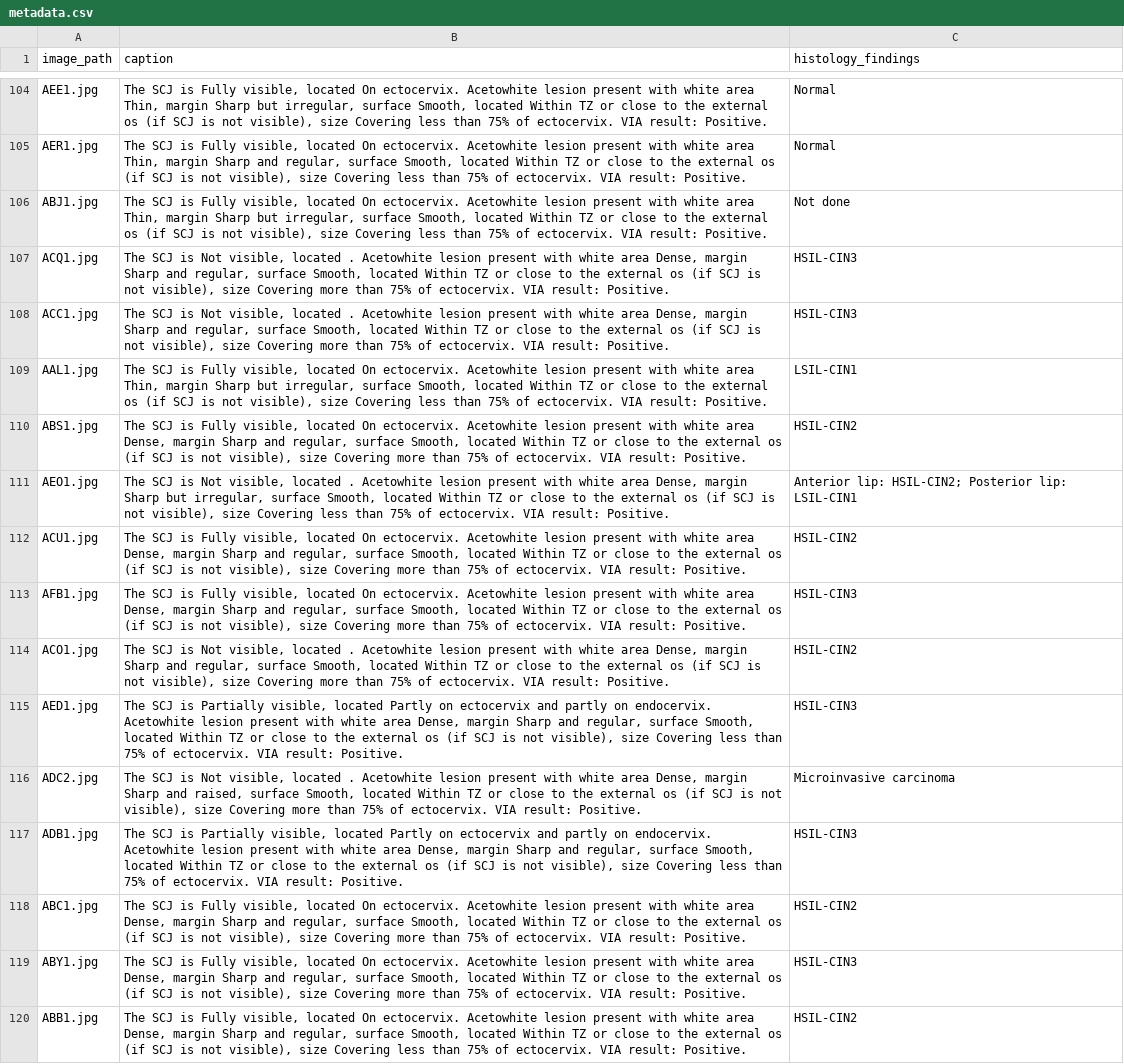
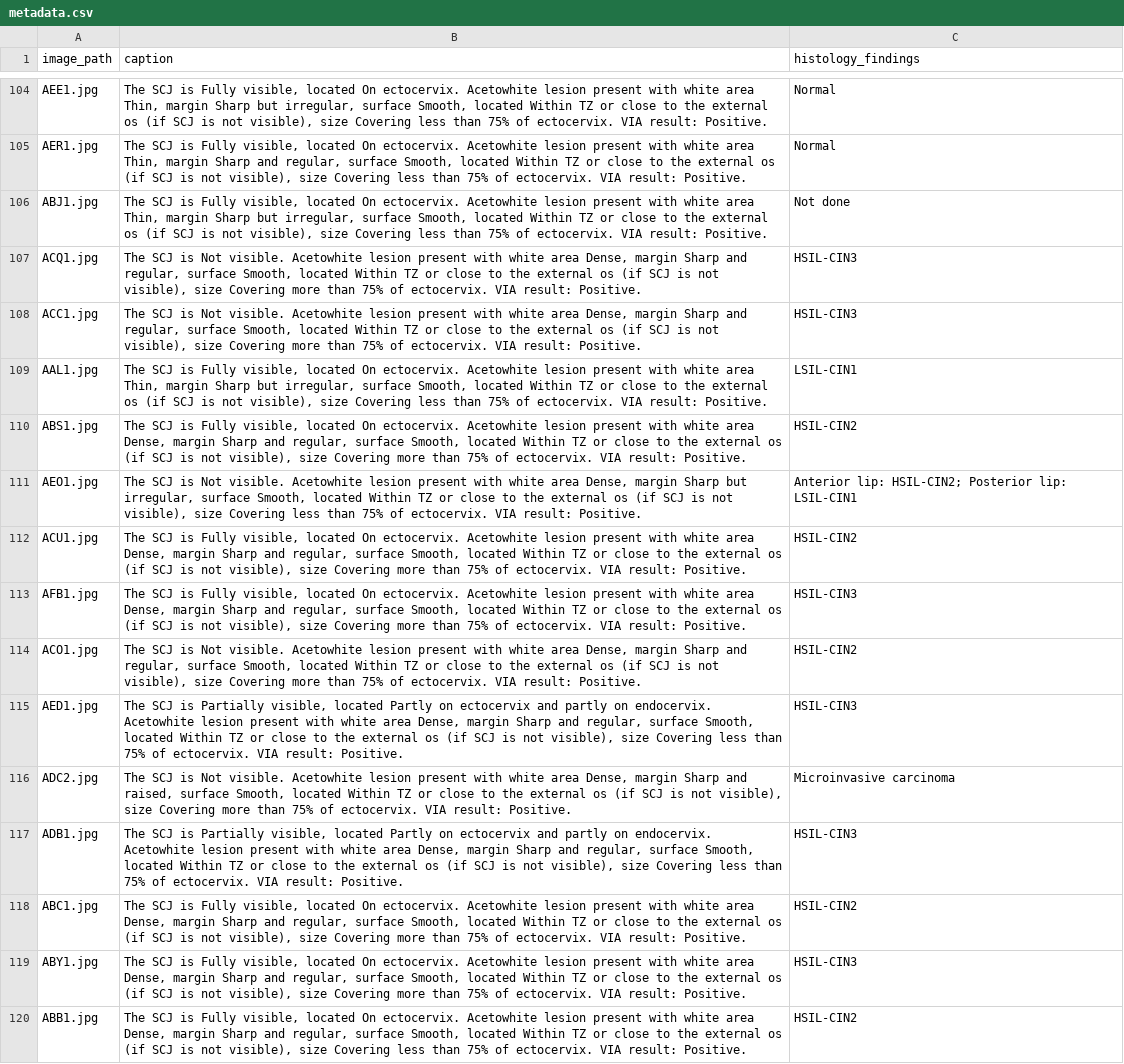
Before and after one commit to tengkukevin/iarc, a CSV file: metadata.csv, drawn as a sheet; only a part is shown, gaps mark what is left out; the diff covers the shown part only.

```diff
--- a/metadata.csv
+++ b/metadata.csv
@@ -106,12 +106,12 @@ AER1.jpg,"The SCJ is Fully visible, located On ectocervix. Acetowhite lesion pre
 ABJ1.jpg,"The SCJ is Fully visible, located On ectocervix. Acetowhite lesion present with white area Thin, margin Sharp but irregular, surface Smooth, located Within TZ or close to the external os (if SCJ is not visible), size Covering less than 75% of ectocervix. VIA result: Positive.",Not done
-ACQ1.jpg,"The SCJ is Not visible, located . Acetowhite lesion present with white area Dense, margin Sharp and regular, surface Smooth, located Within TZ or close to the external os (if SCJ is not visible), size Covering more than 75% of ectocervix. VIA result: Positive.",HSIL-CIN3
-ACC1.jpg,"The SCJ is Not visible, located . Acetowhite lesion present with white area Dense, margin Sharp and regular, surface Smooth, located Within TZ or close to the external os (if SCJ is not visible), size Covering more than 75% of ectocervix. VIA result: Positive.",HSIL-CIN3
+ACQ1.jpg,"The SCJ is Not visible. Acetowhite lesion present with white area Dense, margin Sharp and regular, surface Smooth, located Within TZ or close to the external os (if SCJ is not visible), size Covering more than 75% of ectocervix. VIA result: Positive.",HSIL-CIN3
+ACC1.jpg,"The SCJ is Not visible. Acetowhite lesion present with white area Dense, margin Sharp and regular, surface Smooth, located Within TZ or close to the external os (if SCJ is not visible), size Covering more than 75% of ectocervix. VIA result: Positive.",HSIL-CIN3
 AAL1.jpg,"The SCJ is Fully visible, located On ectocervix. Acetowhite lesion present with white area Thin, margin Sharp but irregular, surface Smooth, located Within TZ or close to the external os (if SCJ is not visible), size Covering less than 75% of ectocervix. VIA result: Positive.",LSIL-CIN1
 ABS1.jpg,"The SCJ is Fully visible, located On ectocervix. Acetowhite lesion present with white area Dense, margin Sharp and regular, surface Smooth, located Within TZ or close to the external os (if SCJ is not visible), size Covering more than 75% of ectocervix. VIA result: Positive.",HSIL-CIN2
-AEO1.jpg,"The SCJ is Not visible, located . Acetowhite lesion present with white area Dense, margin Sharp but irregular, surface Smooth, located Within TZ or close to the external os (if SCJ is not visible), size Covering less than 75% of ectocervix. VIA result: Positive.",Anterior lip: HSIL-CIN2; Posterior lip: LSIL-CIN1
+AEO1.jpg,"The SCJ is Not visible. Acetowhite lesion present with white area Dense, margin Sharp but irregular, surface Smooth, located Within TZ or close to the external os (if SCJ is not visible), size Covering less than 75% of ectocervix. VIA result: Positive.",Anterior lip: HSIL-CIN2; Posterior lip: LSIL-CIN1
 ACU1.jpg,"The SCJ is Fully visible, located On ectocervix. Acetowhite lesion present with white area Dense, margin Sharp and regular, surface Smooth, located Within TZ or close to the external os (if SCJ is not visible), size Covering more than 75% of ectocervix. VIA result: Positive.",HSIL-CIN2
 AFB1.jpg,"The SCJ is Fully visible, located On ectocervix. Acetowhite lesion present with white area Dense, margin Sharp and regular, surface Smooth, located Within TZ or close to the external os (if SCJ is not visible), size Covering more than 75% of ectocervix. VIA result: Positive.",HSIL-CIN3
-ACO1.jpg,"The SCJ is Not visible, located . Acetowhite lesion present with white area Dense, margin Sharp and regular, surface Smooth, located Within TZ or close to the external os (if SCJ is not visible), size Covering more than 75% of ectocervix. VIA result: Positive.",HSIL-CIN2
+ACO1.jpg,"The SCJ is Not visible. Acetowhite lesion present with white area Dense, margin Sharp and regular, surface Smooth, located Within TZ or close to the external os (if SCJ is not visible), size Covering more than 75% of ectocervix. VIA result: Positive.",HSIL-CIN2
 AED1.jpg,"The SCJ is Partially visible, located Partly on ectocervix and partly on endocervix. Acetowhite lesion present with white area Dense, margin Sharp and regular, surface Smooth, located Within TZ or close to the external os (if SCJ is not visible), size Covering less than 75% of ectocervix. VIA result: Positive.",HSIL-CIN3
-ADC2.jpg,"The SCJ is Not visible, located . Acetowhite lesion present with white area Dense, margin Sharp and raised, surface Smooth, located Within TZ or close to the external os (if SCJ is not visible), size Covering more than 75% of ectocervix. VIA result: Positive.",Microinvasive carcinoma
+ADC2.jpg,"The SCJ is Not visible. Acetowhite lesion present with white area Dense, margin Sharp and raised, surface Smooth, located Within TZ or close to the external os (if SCJ is not visible), size Covering more than 75% of ectocervix. VIA result: Positive.",Microinvasive carcinoma
 ADB1.jpg,"The SCJ is Partially visible, located Partly on ectocervix and partly on endocervix. Acetowhite lesion present with white area Dense, margin Sharp and regular, surface Smooth, located Within TZ or close to the external os (if SCJ is not visible), size Covering less than 75% of ectocervix. VIA result: Positive.",HSIL-CIN3
```
Also changed, not shown: 30 edited cells elsewhere in this file.
